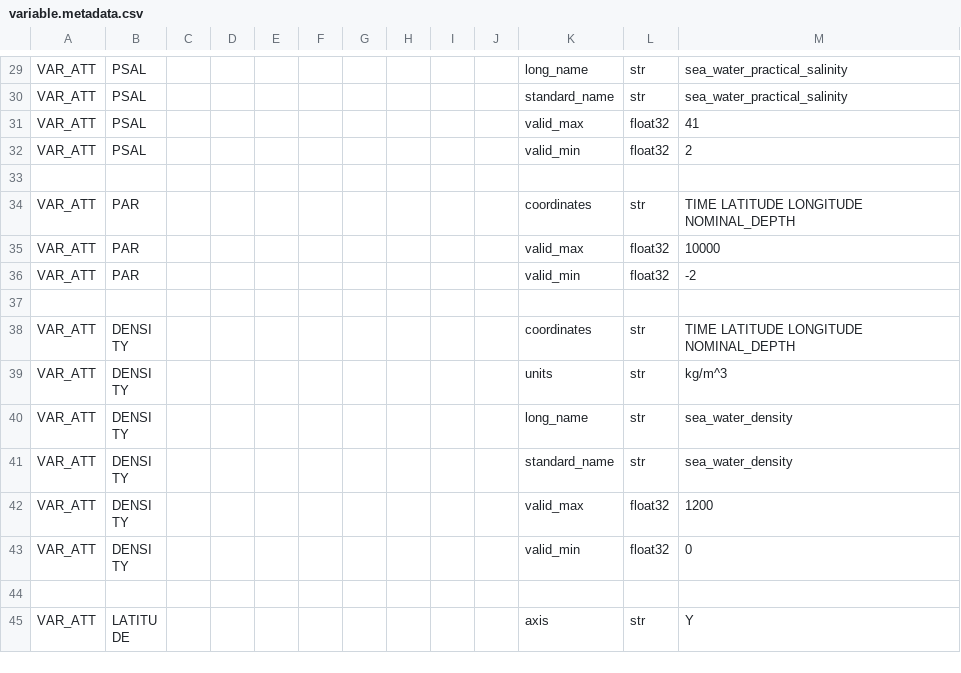
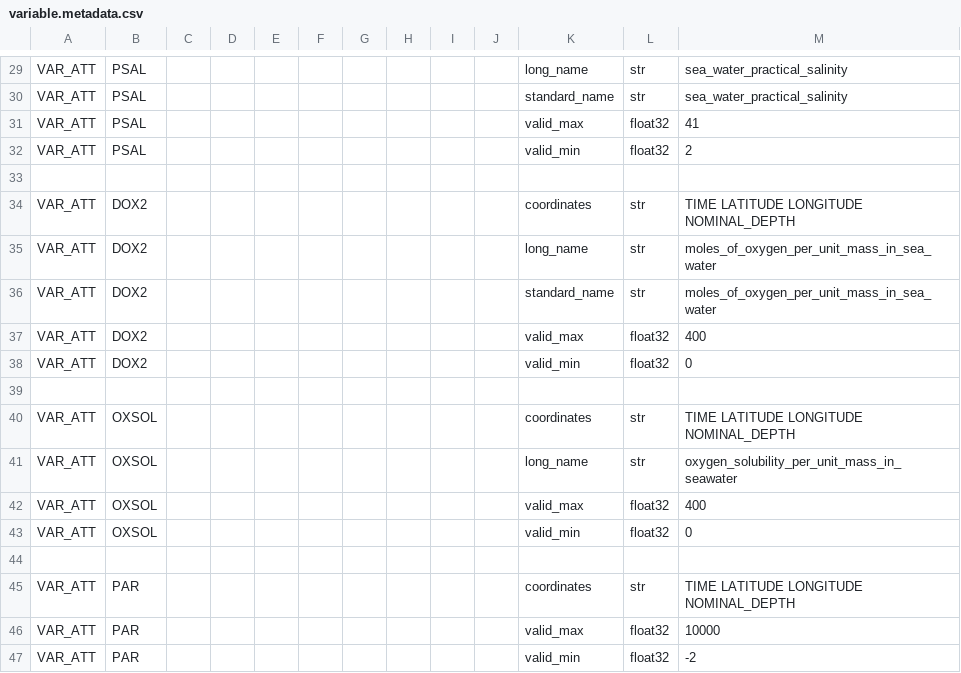
Before and after one commit to petejan/imos-tools, a CSV file: metadata/variable.metadata.csv, drawn as a sheet; only a part is shown, gaps mark what is left out; the shorter side is filled out with more unchanged rows; the diff names each change by its address in the sheet, - before the commit and + after, or states it on an @@ line.

```diff
--- a/metadata/variable.metadata.csv
+++ b/metadata/variable.metadata.csv
+row 34: VAR_ATT | DOX2 |  |  |  |  |  |  |  |  | coordinates | str | TIME LATITUDE LONGITUDE NOMINAL_DEPTH
+row 35: VAR_ATT | DOX2 |  |  |  |  |  |  |  |  | long_name | str | moles_of_oxygen_per_unit_mass_in_sea_water
+row 36: VAR_ATT | DOX2 |  |  |  |  |  |  |  |  | standard_name | str | moles_of_oxygen_per_unit_mass_in_sea_water
+row 37: VAR_ATT | DOX2 |  |  |  |  |  |  |  |  | valid_max | float32 | 400
+row 38: VAR_ATT | DOX2 |  |  |  |  |  |  |  |  | valid_min | float32 | 0
+row 39: (empty)
+row 40: VAR_ATT | OXSOL |  |  |  |  |  |  |  |  | coordinates | str | TIME LATITUDE LONGITUDE NOMINAL_DEPTH
+row 41: VAR_ATT | OXSOL |  |  |  |  |  |  |  |  | long_name | str | oxygen_solubility_per_unit_mass_in_seawater
+row 42: VAR_ATT | OXSOL |  |  |  |  |  |  |  |  | valid_max | float32 | 400
+row 43: VAR_ATT | OXSOL |  |  |  |  |  |  |  |  | valid_min | float32 | 0
+row 44: (empty)
```
Also changed, not shown: metadata/pulse-saz-sofs-flux-timeoffset.metadata.csv, metadata/pulse-saz-sofs-flux.metadata.csv, 8 other files.
